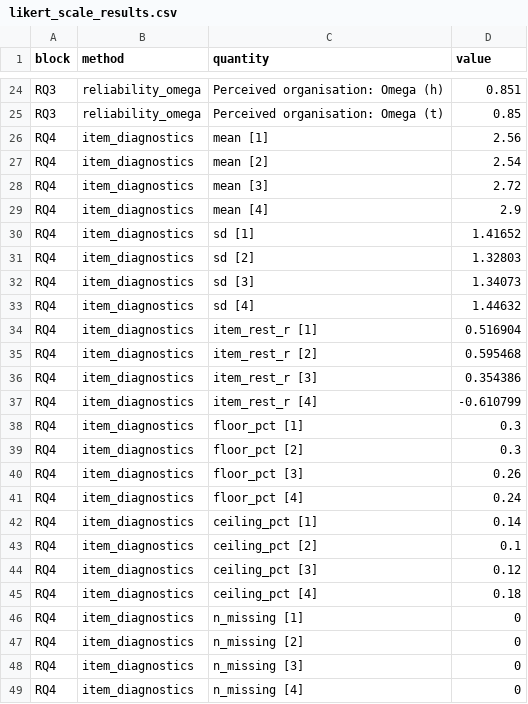
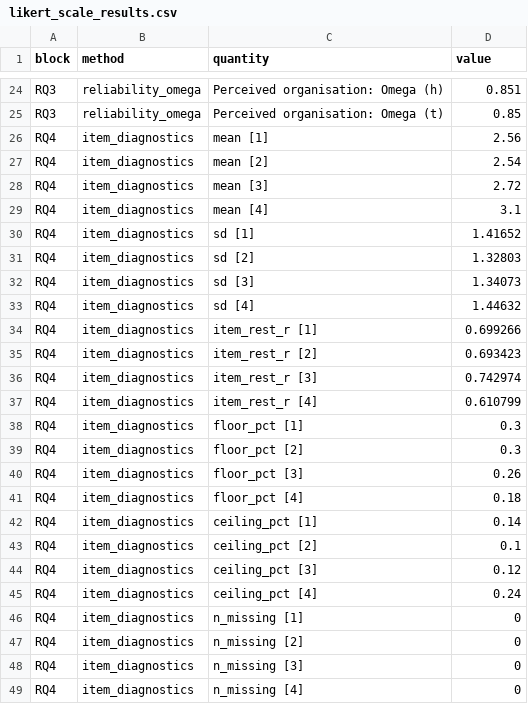
Before and after one commit to MohammedAliSharafuddin/surveyframe, a CSV file: inst/extdata/demos/likert_scale_results.csv, drawn as a sheet; only a part is shown, gaps mark what is left out.

```diff
--- a/inst/extdata/demos/likert_scale_results.csv
+++ b/inst/extdata/demos/likert_scale_results.csv
@@ -28,3 +28,3 @@
 "RQ4","item_diagnostics","mean [3]","2.72"
-"RQ4","item_diagnostics","mean [4]","2.9"
+"RQ4","item_diagnostics","mean [4]","3.1"
 "RQ4","item_diagnostics","sd [1]","1.41652"
@@ -33,6 +33,6 @@
 "RQ4","item_diagnostics","sd [4]","1.44632"
-"RQ4","item_diagnostics","item_rest_r [1]","0.516904"
-"RQ4","item_diagnostics","item_rest_r [2]","0.595468"
-"RQ4","item_diagnostics","item_rest_r [3]","0.354386"
-"RQ4","item_diagnostics","item_rest_r [4]","-0.610799"
+"RQ4","item_diagnostics","item_rest_r [1]","0.699266"
+"RQ4","item_diagnostics","item_rest_r [2]","0.693423"
+"RQ4","item_diagnostics","item_rest_r [3]","0.742974"
+"RQ4","item_diagnostics","item_rest_r [4]","0.610799"
 "RQ4","item_diagnostics","floor_pct [1]","0.3"
@@ -40,3 +40,3 @@
 "RQ4","item_diagnostics","floor_pct [3]","0.26"
-"RQ4","item_diagnostics","floor_pct [4]","0.24"
+"RQ4","item_diagnostics","floor_pct [4]","0.18"
 "RQ4","item_diagnostics","ceiling_pct [1]","0.14"
@@ -44,3 +44,3 @@
 "RQ4","item_diagnostics","ceiling_pct [3]","0.12"
-"RQ4","item_diagnostics","ceiling_pct [4]","0.18"
+"RQ4","item_diagnostics","ceiling_pct [4]","0.24"
 "RQ4","item_diagnostics","n_missing [1]","0"
```
Also changed, not shown: inst/extdata/demos/mcdm_choice_results.csv, inst/extdata/demos/multi_group_results.csv, 34 other files.
